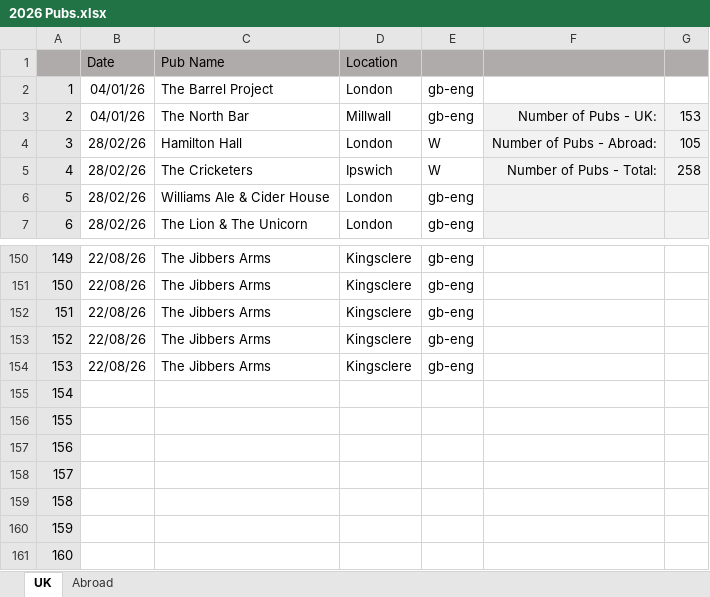
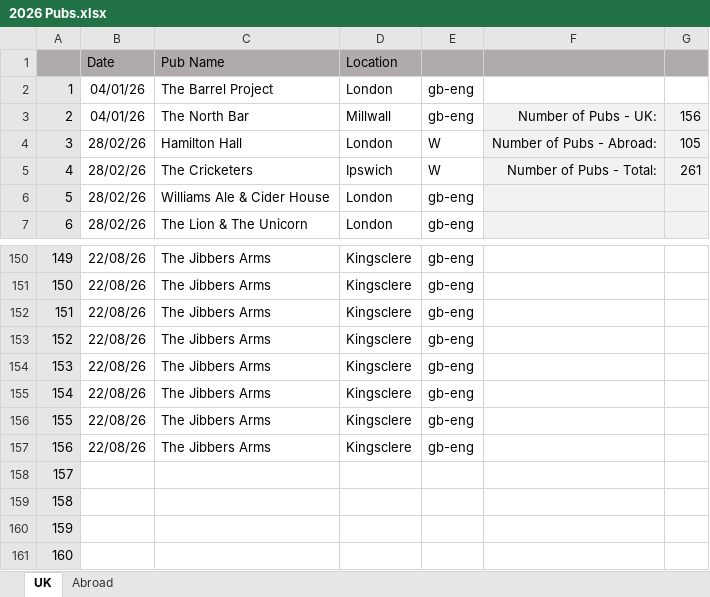
Before and after one commit to dwjhaines/WebSite, an Excel workbook: pubs/2026 Pubs.xlsx, sheet UK, drawn as a sheet; only a part is shown, gaps mark what is left out; values as stored, in another font and other column widths than the file's, no borders; the diff names each change by its address in the sheet, - before the commit and + after, or states it on an @@ line.

Commit message:
Pub list update

```diff
--- a/pubs/2026 Pubs.xlsx (sheet UK)
+++ b/pubs/2026 Pubs.xlsx (sheet UK)
-G3: 153
+G3: 156
-G5: 258
+G5: 261
-B155:B157 (Date): (empty)
+B155:B157 (Date): 22/08/26
-C155:C157 (Pub Name): (empty)
+C155:C157 (Pub Name): The Jibbers Arms
-D155:D157 (Location): (empty)
+D155:D157 (Location): Kingsclere
-E155:E157: (empty)
+E155:E157: gb-eng
```
Also changed, not shown: 1 other file.
